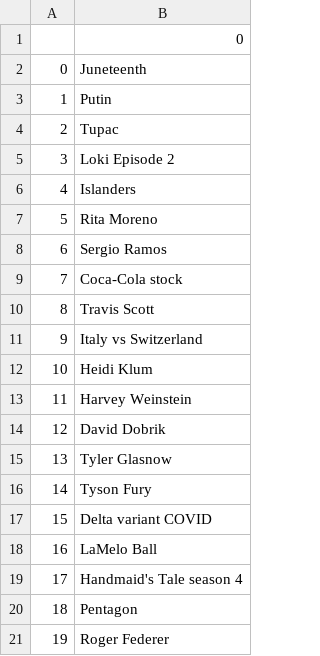
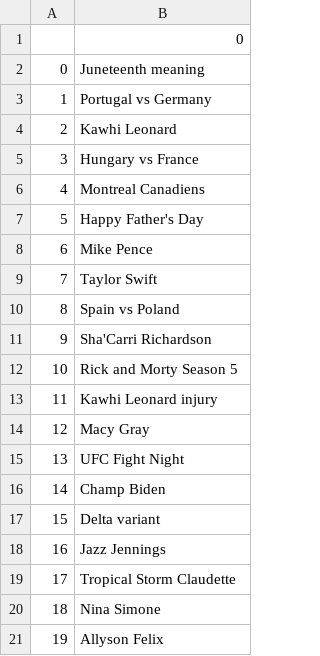
Before and after one commit to Jsgithubchannel/livetrends, a CSV file: Trends/Trends_US.csv, drawn as a sheet.

```diff
--- a/Trends/Trends_US.csv
+++ b/Trends/Trends_US.csv
@@ -1,21 +1,21 @@
 ,0
-0,Juneteenth
-1,Putin
-2,Tupac
-3,Loki Episode 2
-4,Islanders
-5,Rita Moreno
-6,Sergio Ramos
-7,Coca-Cola stock
-8,Travis Scott
-9,Italy vs Switzerland
-10,Heidi Klum
-11,Harvey Weinstein
-12,David Dobrik
-13,Tyler Glasnow
-14,Tyson Fury
-15,Delta variant COVID
-16,LaMelo Ball
-17,Handmaid's Tale season 4
-18,Pentagon
-19,Roger Federer
+0,Juneteenth meaning
+1,Portugal vs Germany
+2,Kawhi Leonard
+3,Hungary vs France
+4,Montreal Canadiens
+5,Happy Father's Day
+6,Mike Pence
+7,Taylor Swift
+8,Spain vs Poland
+9,Sha'Carri Richardson
+10,Rick and Morty Season 5
+11,Kawhi Leonard injury
+12,Macy Gray
+13,UFC Fight Night
+14,Champ Biden
+15,Delta variant
+16,Jazz Jennings
+17,Tropical Storm Claudette
+18,Nina Simone
+19,Allyson Felix
```
Also changed, not shown: 2 other files.
